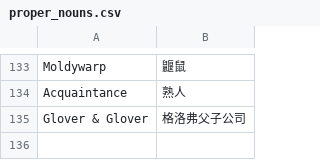
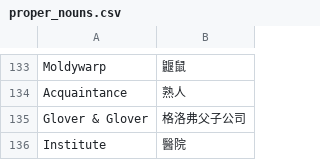
Before and after one commit to dbfoxtw/mods-cultist-simulator, a CSV file: localization-tool/proper_nouns.csv, drawn as a sheet; only a part is shown, gaps mark what is left out.

```diff
--- a/localization-tool/proper_nouns.csv
+++ b/localization-tool/proper_nouns.csv
@@ -135 +135,2 @@ Acquaintance,熟人
 Glover & Glover,格洛弗父子公司
+Institute,醫院
```
Also changed, not shown: 1 other file.
